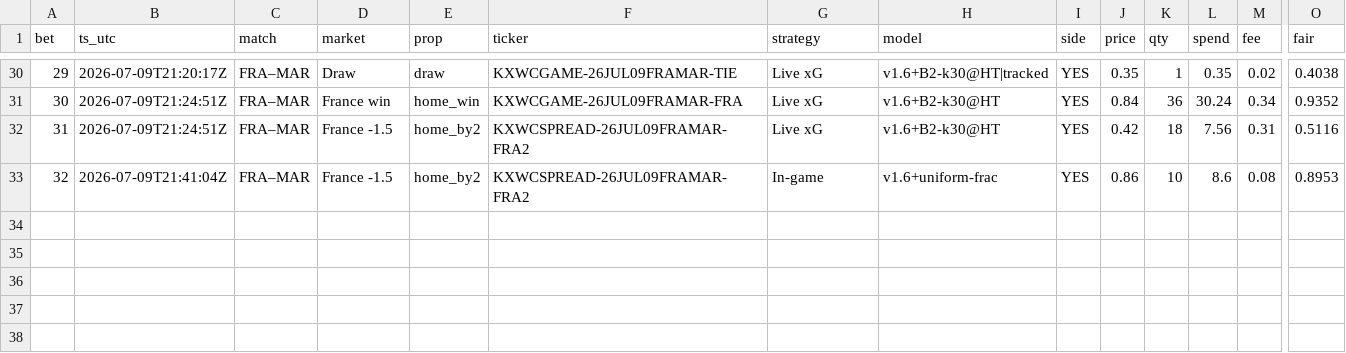
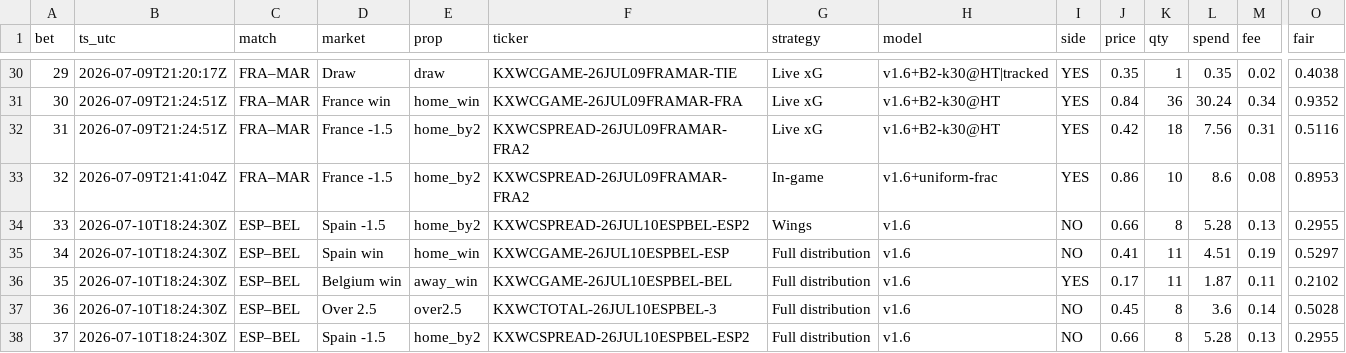
Before and after one commit to DavidGao520/xante-wc, a CSV file: bets.csv, drawn as a sheet; only a part is shown, gaps mark what is left out; rows hold the shown columns only; the diff names each change by its address in the sheet, - before the commit and + after, or states it on an @@ line.

```diff
--- a/bets.csv
+++ b/bets.csv
+row 34: 33 | 2026-07-10T18:24:30Z | ESP–BEL | Spain -1.5 | home_by2 | KXWCSPREAD-26JUL10ESPBEL-ESP2 | Wings | v1.6 | NO | 0.66 | 8 | 5.28 | 0.13 | 0.2955
+row 35: 34 | 2026-07-10T18:24:30Z | ESP–BEL | Spain win | home_win | KXWCGAME-26JUL10ESPBEL-ESP | Full distribution | v1.6 | NO | 0.41 | 11 | 4.51 | 0.19 | 0.5297
+row 36: 35 | 2026-07-10T18:24:30Z | ESP–BEL | Belgium win | away_win | KXWCGAME-26JUL10ESPBEL-BEL | Full distribution | v1.6 | YES | 0.17 | 11 | 1.87 | 0.11 | 0.2102
+row 37: 36 | 2026-07-10T18:24:30Z | ESP–BEL | Over 2.5 | over2.5 | KXWCTOTAL-26JUL10ESPBEL-3 | Full distribution | v1.6 | NO | 0.45 | 8 | 3.6 | 0.14 | 0.5028
+row 38: 37 | 2026-07-10T18:24:30Z | ESP–BEL | Spain -1.5 | home_by2 | KXWCSPREAD-26JUL10ESPBEL-ESP2 | Full distribution | v1.6 | NO | 0.66 | 8 | 5.28 | 0.13 | 0.2955
```
Also changed, not shown: 2 other files.
